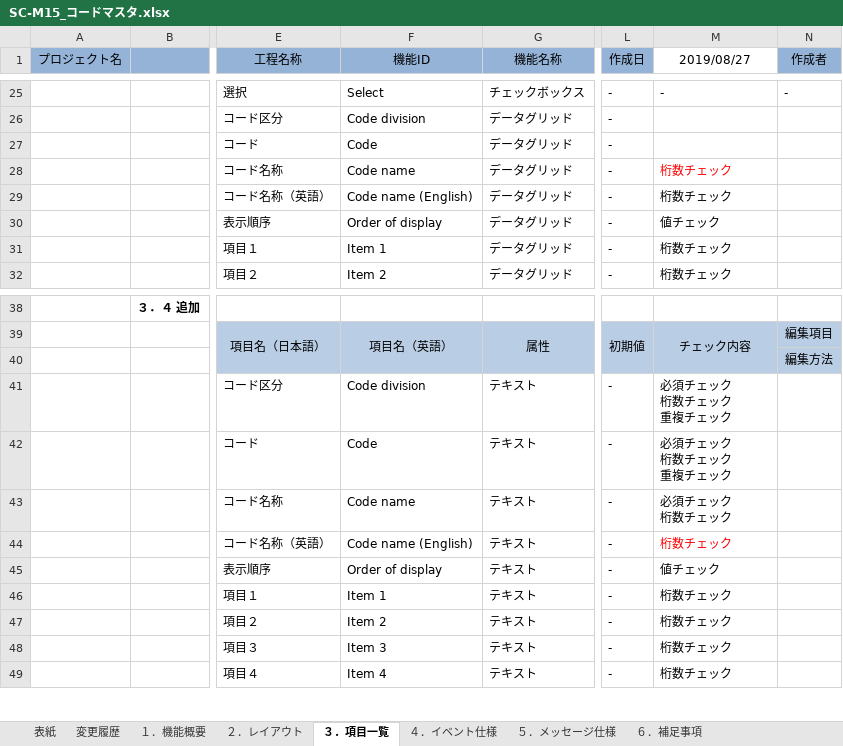
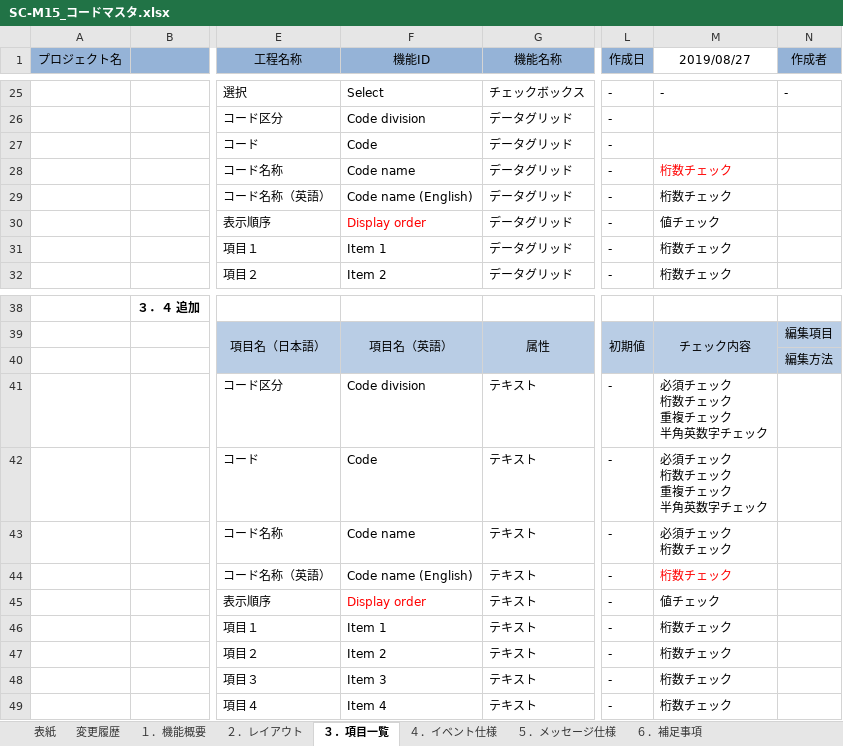
Before and after one commit to LeviDlflu/backdoor, an Excel workbook: 01_基本設計書/20191231リリース/SC-M15_コードマスタ.xlsx, sheet ３．項目一覧, drawn as a sheet; only a part is shown, gaps mark what is left out; values as stored, in another font and other column widths than the file's, no borders; ↵ is a line break in a cell; the diff names each change by its address in the sheet, - before the commit and + after, or states it on an @@ line.

```diff
--- a/01_基本設計書/20191231リリース/SC-M15_コードマスタ.xlsx (sheet ３．項目一覧)
+++ b/01_基本設計書/20191231リリース/SC-M15_コードマスタ.xlsx (sheet ３．項目一覧)
-F30 (機能ID): Order of display
+F30 (機能ID): Display order
-F30 text colour: black
+F30 text colour: #FF0000
-M41:M42 (2019/08/27): 必須チェック ↵ 桁数チェック ↵ 重複チェック
+M41:M42 (2019/08/27): 必須チェック ↵ 桁数チェック ↵ 重複チェック ↵ 半角英数字チェック
-F45 (機能ID): Order of display
+F45 (機能ID): Display order
-F45 text colour: black
+F45 text colour: #FF0000
```
Also changed, not shown: sheet ４．イベント仕様.
